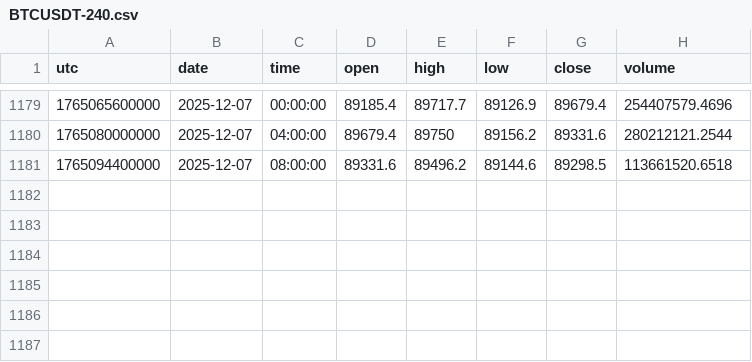
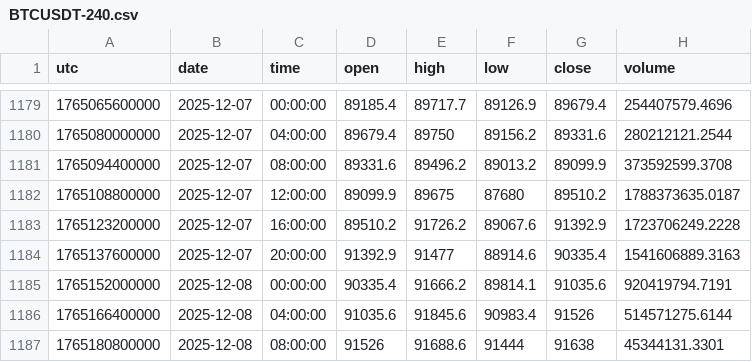
Before and after one commit to dynamicmemory/latent, a CSV file: data/BTCUSDT-240.csv, drawn as a sheet; only a part is shown, gaps mark what is left out.

```diff
--- a/data/BTCUSDT-240.csv
+++ b/data/BTCUSDT-240.csv
@@ -1180,2 +1180,8 @@ utc,date,time,open,high,low,close,volume
 1765080000000,2025-12-07,04:00:00,89679.4,89750,89156.2,89331.6,280212121.2544
-1765094400000,2025-12-07,08:00:00,89331.6,89496.2,89144.6,89298.5,113661520.6518
+1765094400000,2025-12-07,08:00:00,89331.6,89496.2,89013.2,89099.9,373592599.3708
+1765108800000,2025-12-07,12:00:00,89099.9,89675,87680,89510.2,1788373635.0187
+1765123200000,2025-12-07,16:00:00,89510.2,91726.2,89067.6,91392.9,1723706249.2228
+1765137600000,2025-12-07,20:00:00,91392.9,91477,88914.6,90335.4,1541606889.3163
+1765152000000,2025-12-08,00:00:00,90335.4,91666.2,89814.1,91035.6,920419794.7191
+1765166400000,2025-12-08,04:00:00,91035.6,91845.6,90983.4,91526,514571275.6144
+1765180800000,2025-12-08,08:00:00,91526,91688.6,91444,91638,45344131.3301
```
Also changed, not shown: data/BTCUSDT-60.csv, data/BTCUSDT-D.csv, 7 other files.
